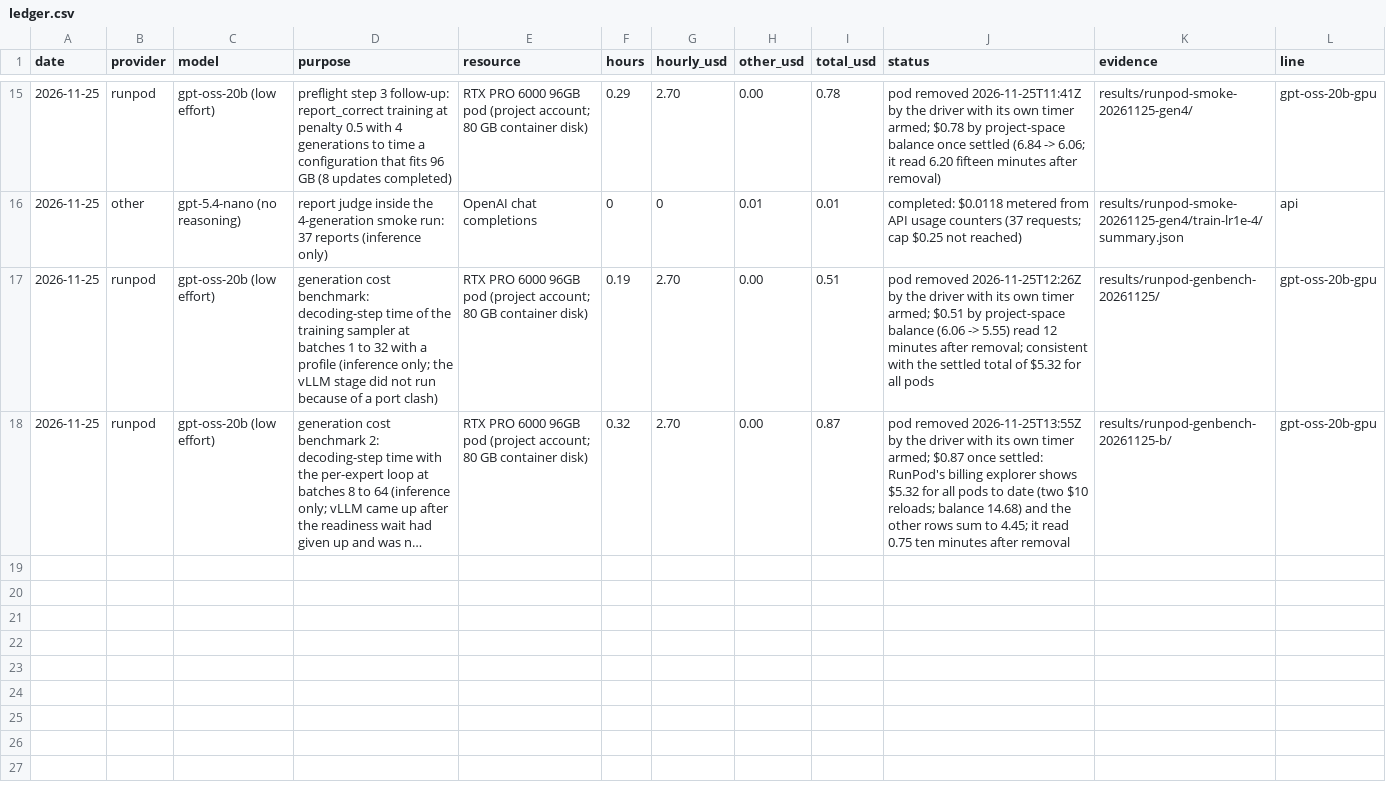
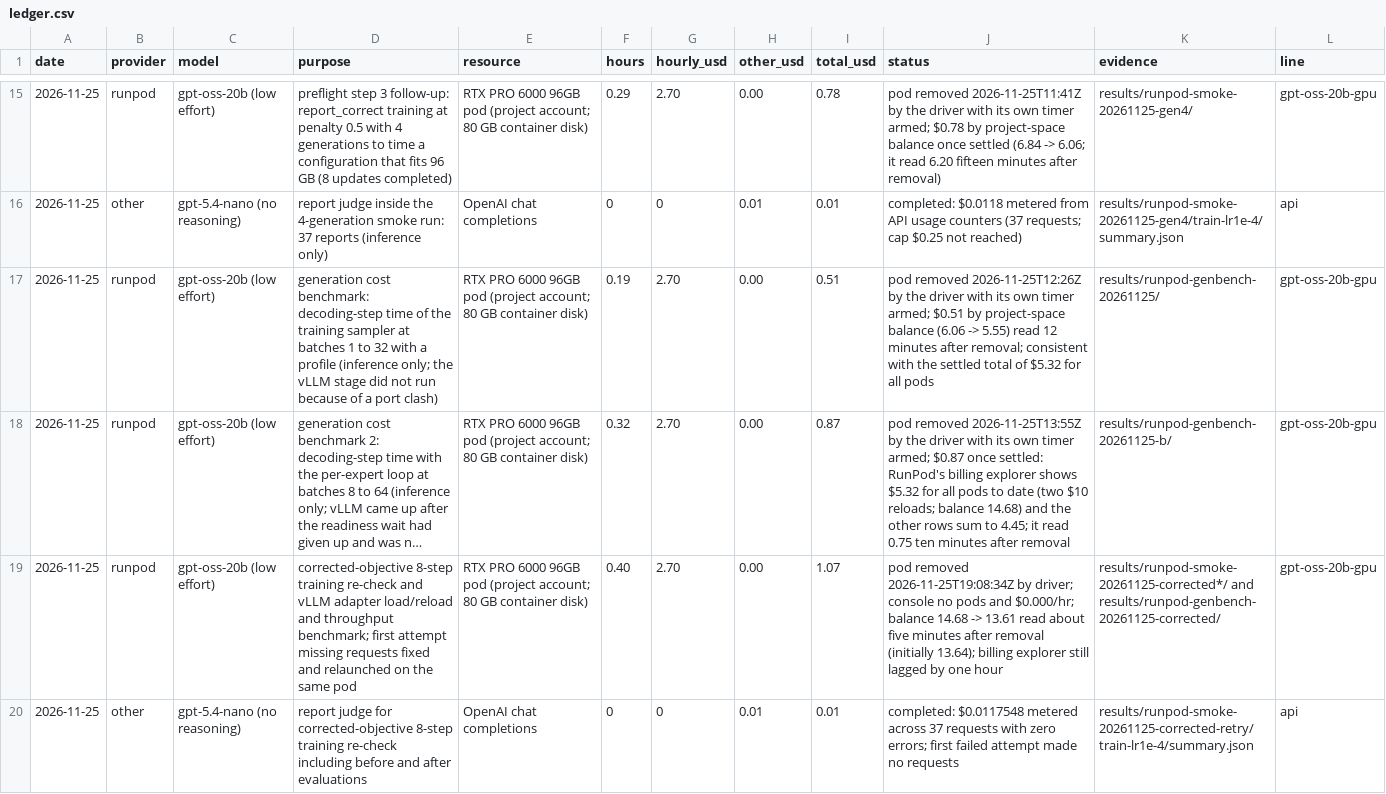
Before and after one commit to aeftimia/rewardhack, a CSV file: spending/ledger.csv, drawn as a sheet; only a part is shown, gaps mark what is left out; long unchanged cells end in …; the diff names each change by its address in the sheet, - before the commit and + after, or states it on an @@ line.

```diff
--- a/spending/ledger.csv
+++ b/spending/ledger.csv
+row 19: 2026-11-25 | runpod | gpt-oss-20b (low effort) | corrected-objective 8-step training re-check and vLLM adapter load/reload and throughput benchmark; first attempt missing requests fixed and relaunched on the same pod | RTX PRO 6000 96GB pod (project account; 80 GB container disk) | 0.40 | 2.70 | 0.00 | 1.07 | pod removed 2026-11-25T19:08:34Z by driver; console no pods and $0.000/hr; balance 14.68 -> 13.61 read about five minutes after removal (initially 13.64); billing explorer still lagged by one hour | results/runpod-smoke-20261125-corrected*/ and results/runpod-genbench-20261125-corrected/ | gpt-oss-20b-gpu
+row 20: 2026-11-25 | other | gpt-5.4-nano (no reasoning) | report judge for corrected-objective 8-step training re-check including before and after evaluations | OpenAI chat completions | 0 | 0 | 0.01 | 0.01 | completed: $0.0117548 metered across 37 requests with zero errors; first failed attempt made no requests | results/runpod-smoke-20261125-corrected-retry/train-lr1e-4/summary.json | api
```
Also changed, not shown: 51 other files.
